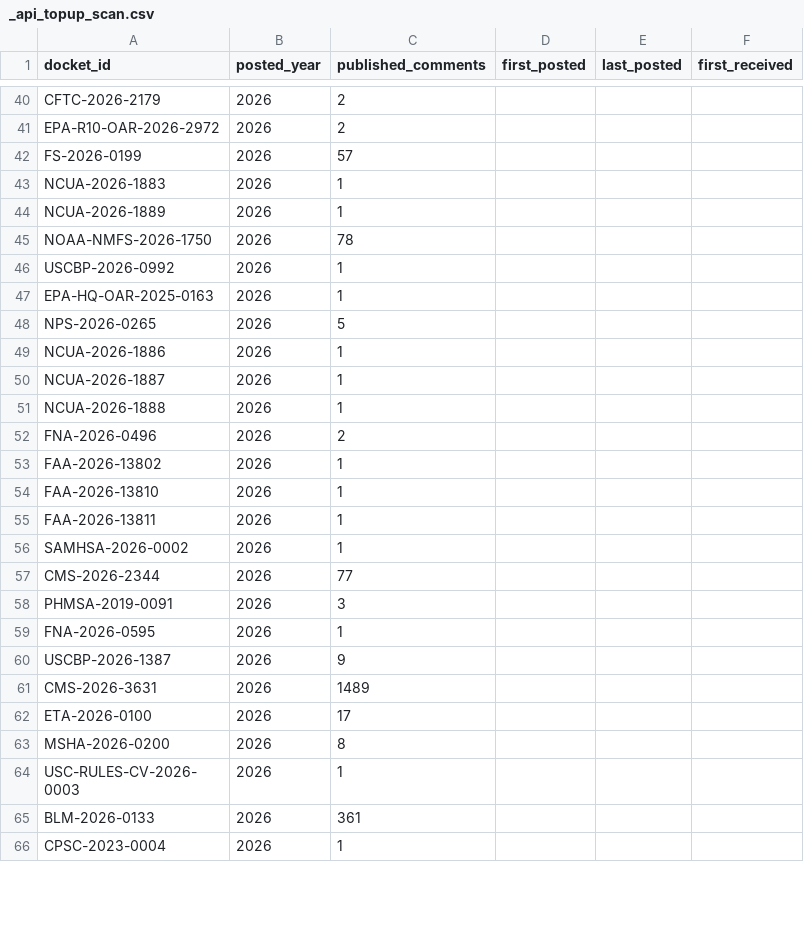
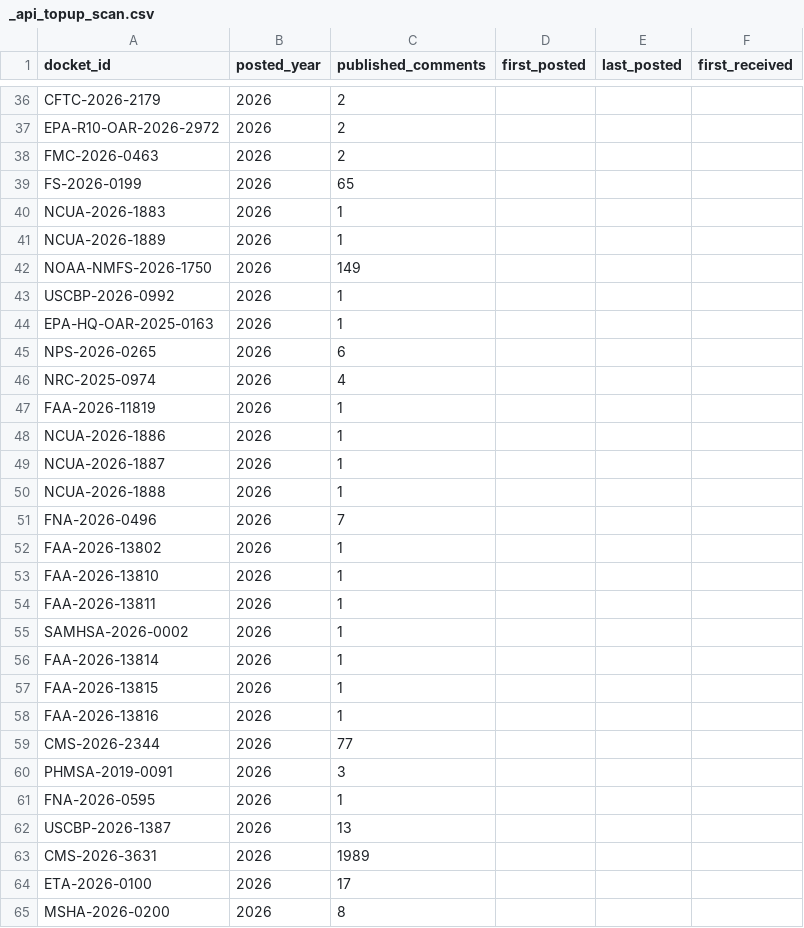
Before and after one commit to cmarcum/TrendsInRulemaking, a CSV file: data/_api_topup_scan.csv, drawn as a sheet; only a part is shown, gaps mark what is left out; the shorter side is filled out with more unchanged rows; the diff covers the shown part only.

```diff
--- a/data/_api_topup_scan.csv
+++ b/data/_api_topup_scan.csv
@@ -41,9 +37,12 @@ CFTC-2026-2179,2026,2,,,
 EPA-R10-OAR-2026-2972,2026,2,,,
-FS-2026-0199,2026,57,,,
+FMC-2026-0463,2026,2,,,
+FS-2026-0199,2026,65,,,
 NCUA-2026-1883,2026,1,,,
 NCUA-2026-1889,2026,1,,,
-NOAA-NMFS-2026-1750,2026,78,,,
+NOAA-NMFS-2026-1750,2026,149,,,
 USCBP-2026-0992,2026,1,,,
 EPA-HQ-OAR-2025-0163,2026,1,,,
-NPS-2026-0265,2026,5,,,
+NPS-2026-0265,2026,6,,,
+NRC-2025-0974,2026,4,,,
+FAA-2026-11819,2026,1,,,
 NCUA-2026-1886,2026,1,,,
@@ -51,3 +50,3 @@ NCUA-2026-1887,2026,1,,,
 NCUA-2026-1888,2026,1,,,
-FNA-2026-0496,2026,2,,,
+FNA-2026-0496,2026,7,,,
 FAA-2026-13802,2026,1,,,
@@ -56,2 +55,5 @@ FAA-2026-13811,2026,1,,,
 SAMHSA-2026-0002,2026,1,,,
+FAA-2026-13814,2026,1,,,
+FAA-2026-13815,2026,1,,,
+FAA-2026-13816,2026,1,,,
 CMS-2026-2344,2026,77,,,
@@ -59,4 +61,4 @@ PHMSA-2019-0091,2026,3,,,
 FNA-2026-0595,2026,1,,,
-USCBP-2026-1387,2026,9,,,
-CMS-2026-3631,2026,1489,,,
+USCBP-2026-1387,2026,13,,,
+CMS-2026-3631,2026,1989,,,
 ETA-2026-0100,2026,17,,,
```
Also changed, not shown: 24 added rows, 4 removed rows, 9 moved rows and 14 edited cells elsewhere in this file, data/_open_dockets.csv, data/_topup_dockets.csv, 1 other file.
